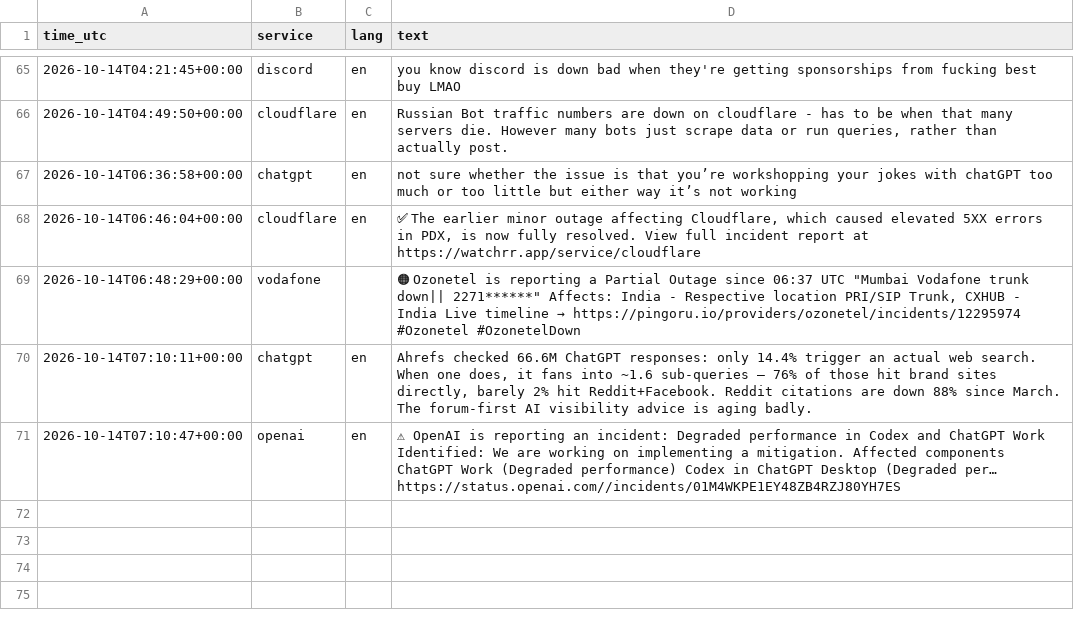
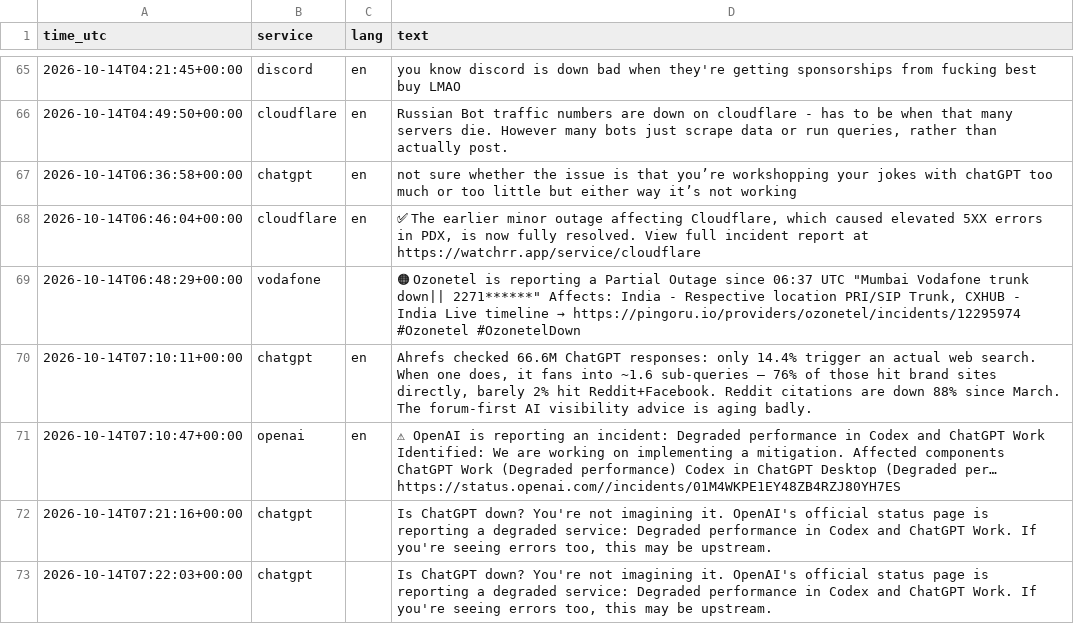
Before and after one commit to 8Y12N/ai4g-portfolio-Yazan_Nemo, a CSV file: Term 1/Week 6/hackathon/data/posts.csv, drawn as a sheet; only a part is shown, gaps mark what is left out; the diff names each change by its address in the sheet, - before the commit and + after, or states it on an @@ line.

```diff
--- a/Term 1/Week 6/hackathon/data/posts.csv
+++ b/Term 1/Week 6/hackathon/data/posts.csv
+row 72: 2026-10-14T07:21:16+00:00 | chatgpt |  | Is ChatGPT down? You're not imagining it. OpenAI's official status page is reporting a degraded service: Degraded performance in Codex and ChatGPT Work. If you're seeing errors too, this may be upstream.
+row 73: 2026-10-14T07:22:03+00:00 | chatgpt |  | Is ChatGPT down? You're not imagining it. OpenAI's official status page is reporting a degraded service: Degraded performance in Codex and ChatGPT Work. If you're seeing errors too, this may be upstream.
```
Also changed, not shown: Term 1/Week 6/hackathon/data/sentiment.csv, 1 other file.
